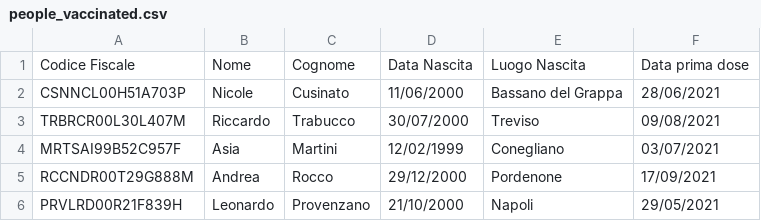
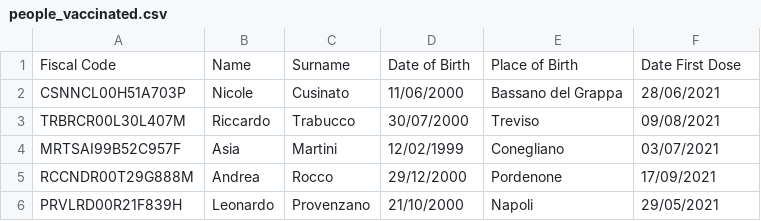
Before and after one commit to Asia122/booking-pass, a CSV file: people_vaccinated.csv, drawn as a sheet.

Commit message:
Update people_vaccinated.csv
Change columns' name in ENG.

```diff
--- a/people_vaccinated.csv
+++ b/people_vaccinated.csv
@@ -1,2 +1,2 @@
-Codice Fiscale,Nome,Cognome,Data Nascita,Luogo Nascita,Data prima dose
+Fiscal Code,Name,Surname,Date of Birth,Place of Birth,Date First Dose
 CSNNCL00H51A703P,Nicole,Cusinato,11/06/2000,Bassano del Grappa,28/06/2021
```
